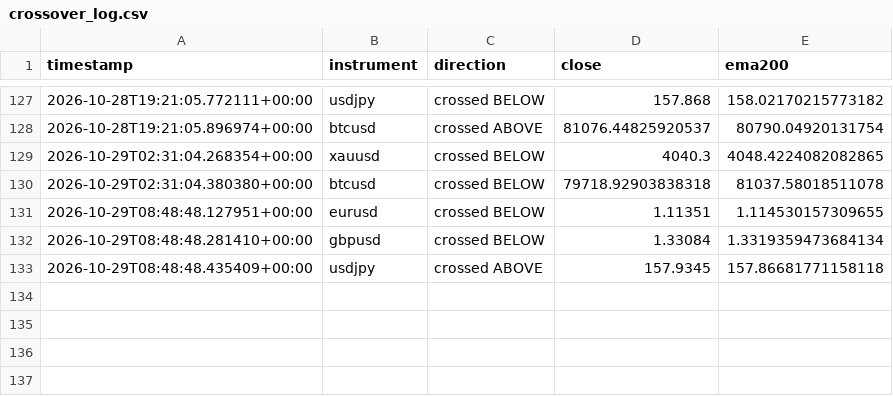
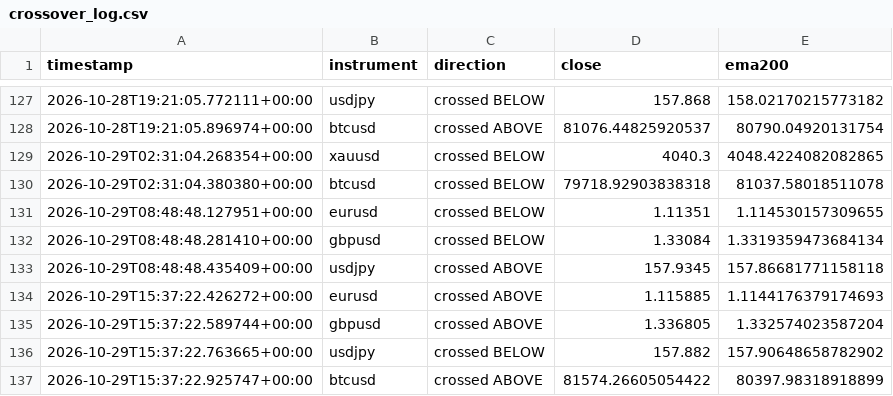
Before and after one commit to Jawa00007/ema-200-cross-alert, a CSV file: data/crossover_log.csv, drawn as a sheet; only a part is shown, gaps mark what is left out; the diff names each change by its address in the sheet, - before the commit and + after, or states it on an @@ line.

```diff
--- a/data/crossover_log.csv
+++ b/data/crossover_log.csv
+row 134: 2026-10-29T15:37:22.426272+00:00 | eurusd | crossed ABOVE | 1.115885 | 1.1144176379174693
+row 135: 2026-10-29T15:37:22.589744+00:00 | gbpusd | crossed ABOVE | 1.336805 | 1.332574023587204
+row 136: 2026-10-29T15:37:22.763665+00:00 | usdjpy | crossed BELOW | 157.882 | 157.90648658782902
+row 137: 2026-10-29T15:37:22.925747+00:00 | btcusd | crossed ABOVE | 81574.26605054422 | 80397.98318918899
```
Also changed, not shown: data/price_history.csv, 1 other file.
